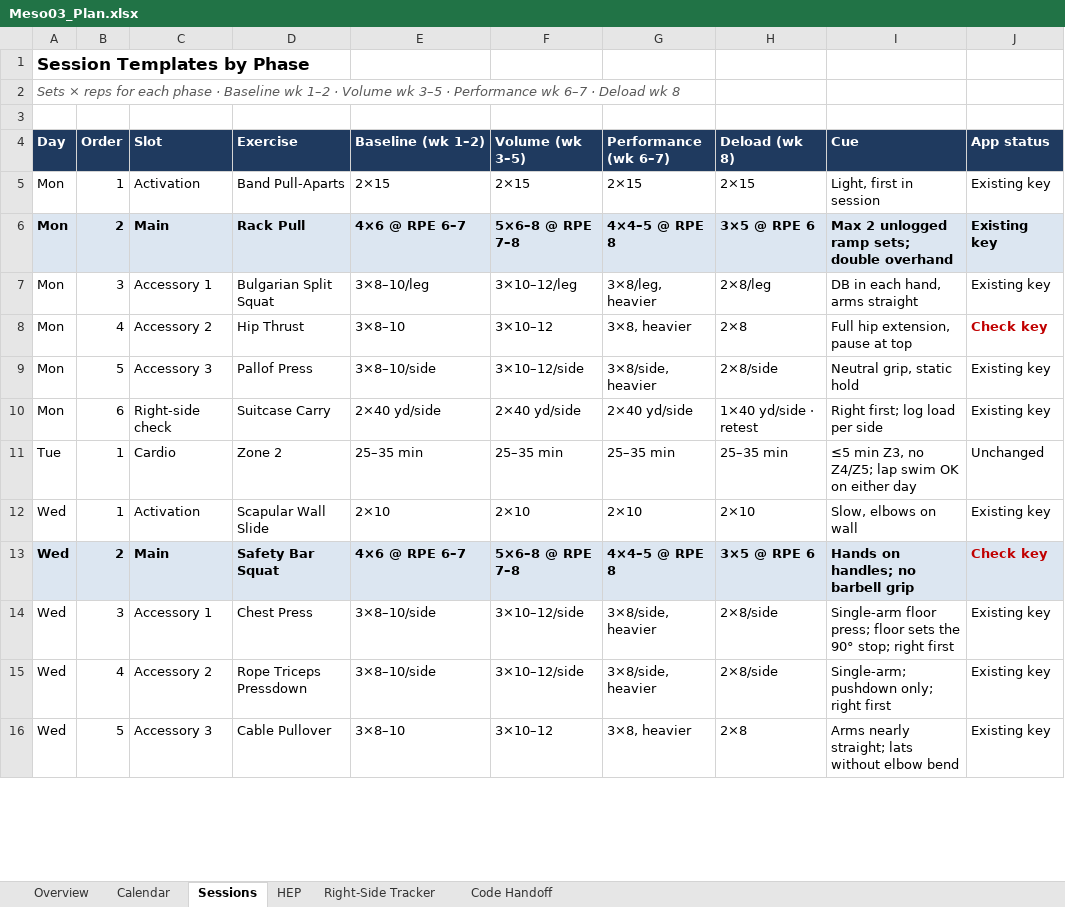
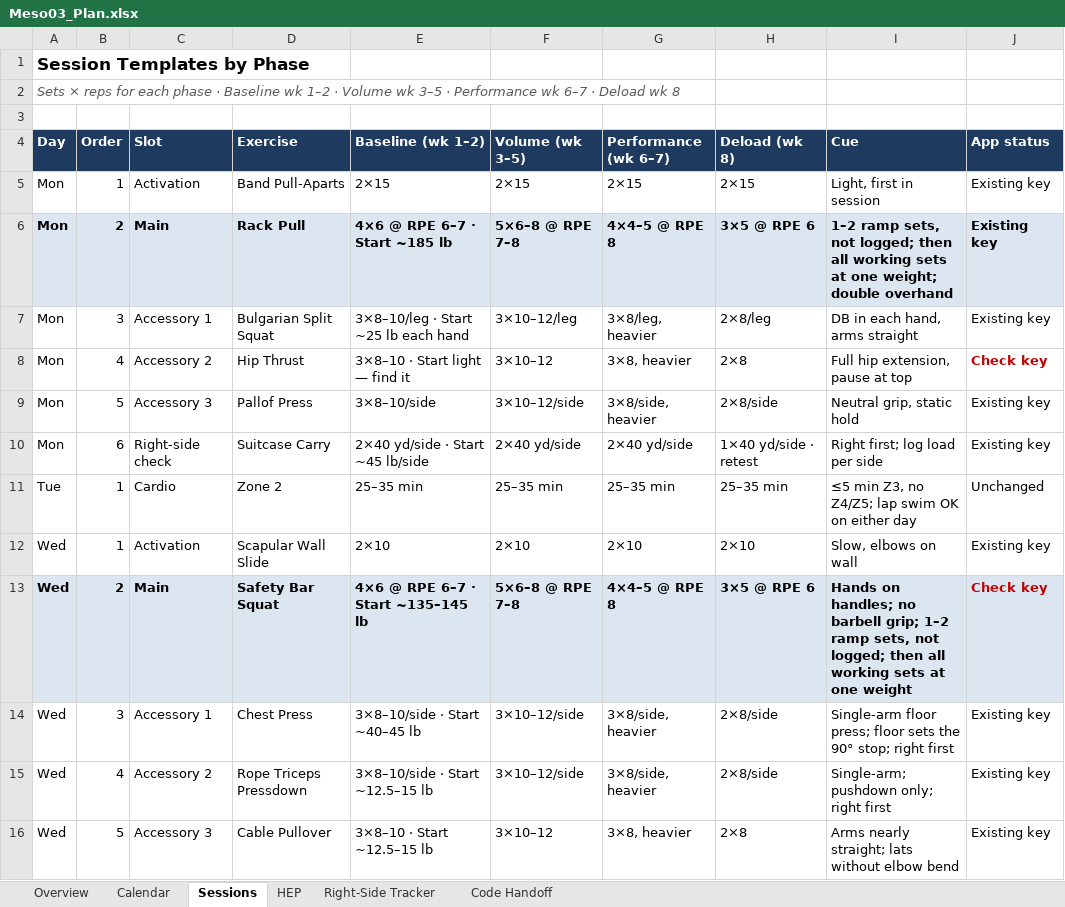
Before and after one commit to dkr-fitness/rkd-log, an Excel workbook: Meso03_Plan.xlsx, sheet Sessions, drawn as a sheet; only a part is shown; values as stored, in another font and other column widths than the file's, no borders; the diff covers the shown part only; the diff names each change by its address in the sheet, - before the commit and + after, or states it on an @@ line.

```diff
--- a/Meso03_Plan.xlsx (sheet Sessions)
+++ b/Meso03_Plan.xlsx (sheet Sessions)
-E6 (Baseline (wk 1–2)): 4×6 @ RPE 6–7
+E6 (Baseline (wk 1–2)): 4×6 @ RPE 6–7 · Start ~185 lb
-I6 (Cue): Max 2 unlogged ramp sets; double overhand
+I6 (Cue): 1–2 ramp sets, not logged; then all working sets at one weight; double overhand
-E7 (Baseline (wk 1–2)): 3×8–10/leg
+E7 (Baseline (wk 1–2)): 3×8–10/leg · Start ~25 lb each hand
-E8 (Baseline (wk 1–2)): 3×8–10
+E8 (Baseline (wk 1–2)): 3×8–10 · Start light — find it
-E10 (Baseline (wk 1–2)): 2×40 yd/side
+E10 (Baseline (wk 1–2)): 2×40 yd/side · Start ~45 lb/side
-E13 (Baseline (wk 1–2)): 4×6 @ RPE 6–7
+E13 (Baseline (wk 1–2)): 4×6 @ RPE 6–7 · Start ~135–145 lb
-I13 (Cue): …no barbell grip
+I13 (Cue): …no barbell grip; 1–2 ramp sets, not logged; then all working sets at one weight
-E14 (Baseline (wk 1–2)): 3×8–10/side
+E14 (Baseline (wk 1–2)): 3×8–10/side · Start ~40–45 lb
-E15 (Baseline (wk 1–2)): 3×8–10/side
+E15 (Baseline (wk 1–2)): 3×8–10/side · Start ~12.5–15 lb
-E16 (Baseline (wk 1–2)): 3×8–10
+E16 (Baseline (wk 1–2)): 3×8–10 · Start ~12.5–15 lb
```
Also changed, not shown: 6 added rows and 6 edited cells elsewhere in this sheet, sheet Overview, sheet Code Handoff, 4 other files.
